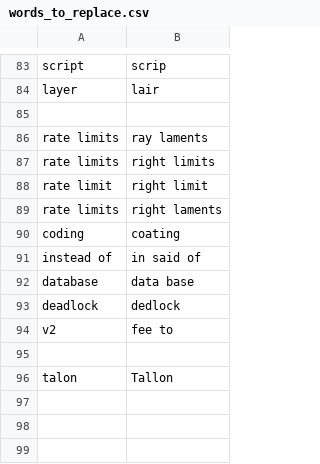
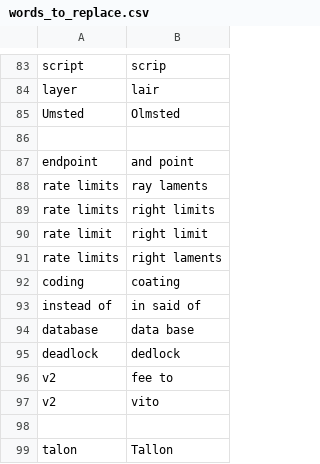
Before and after one commit to tpensyl/knausj_talon, a CSV file: settings/words_to_replace.csv, drawn as a sheet; only a part is shown, gaps mark what is left out; the diff names each change by its address in the sheet, - before the commit and + after, or states it on an @@ line.

```diff
--- a/settings/words_to_replace.csv
+++ b/settings/words_to_replace.csv
+row 85: Umsted | Olmsted
+row 87: endpoint | and point
+row 97: v2 | vito
```
Also changed, not shown: core/homophones/homophones.csv, 2 other files.
